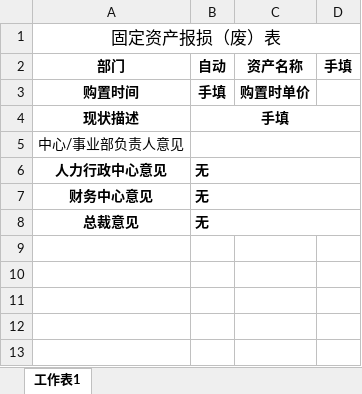
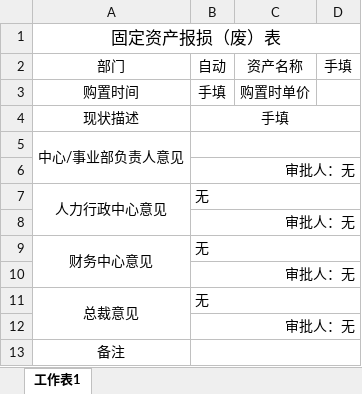
Before and after one commit to talentsun/zyhr-backend, an Excel workbook: xlsx-templates/zichan_baofei.xlsx, sheet 工作表1, drawn as a sheet; values as stored, in another font and other column widths than the file's, no borders; addresses are those after the commit; the diff names each change by its address in the sheet, - before the commit and + after, or states it on an @@ line.

```diff
--- a/xlsx-templates/zichan_baofei.xlsx (sheet 工作表1)
+++ b/xlsx-templates/zichan_baofei.xlsx (sheet 工作表1)
-A2:D2 bold: on
+A2:D2 bold: off
-A3:C3 bold: on
+A3:C3 bold: off
-A4:B4 bold: on
+A4:B4 bold: off
+A5:A6 merged
+row 6:  | 审批人：无
-A7:B7 bold: on
+A7:B7 bold: off
+A7:A8 merged
+row 8:  | 审批人：无
-A9:B9 bold: on
+A9:B9 bold: off
+A9:A10 merged
+row 10:  | 审批人：无
-A11:B11 bold: on
+A11:B11 bold: off
+A11:A12 merged
+row 12:  | 审批人：无
+row 13: 备注
```
Also changed, not shown: xlsx-templates/zichan_caigou.xlsx, 1 other file.
